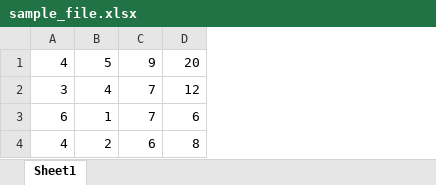
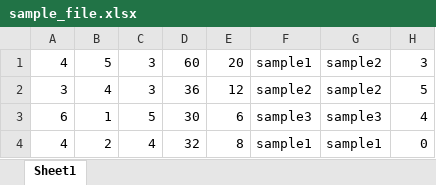
Before and after one commit to aleksandarsibincic/ExcelAudit, an Excel workbook: sample_file.xlsx, sheet Sheet1, drawn as a sheet; values as stored, in another font and other column widths than the file's, no borders; removed rows and columns are numbered as before the commit, all else as after; the diff names each change by its address in the sheet, - before the commit and + after, or states it on an @@ line.

```diff
--- a/sample_file.xlsx (sheet Sheet1)
+++ b/sample_file.xlsx (sheet Sheet1)
-column C, rows 1-4: 9 | 7 | 7 | 6
+column C, rows 1-4: 3 | 3 | 5 | 4
+column D, rows 1-4: 60 | 36 | 30 | 32
+column F, rows 1-4: sample1 | sample2 | sample3 | sample1
+column G, rows 1-4: sample2 | sample2 | sample3 | sample1
+column H, rows 1-4: 3 | 5 | 4 | 0
```
Also changed, not shown: 7 other files.
